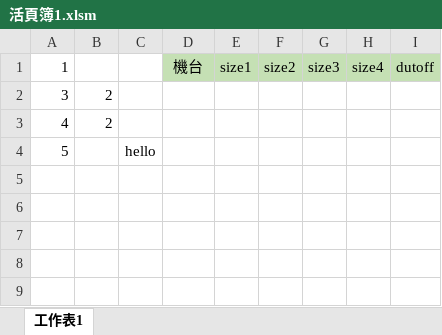
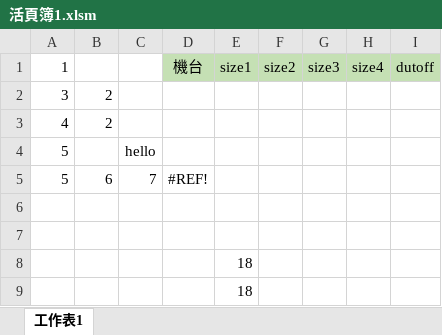
Before and after one commit to blackstuend/Excel-Note, an Excel workbook: 活頁簿1.xlsm, sheet 工作表1, drawn as a sheet; values as stored, in another font and other column widths than the file's, no borders; the diff names each change by its address in the sheet, - before the commit and + after, or states it on an @@ line.

```diff
--- a/活頁簿1.xlsm (sheet 工作表1)
+++ b/活頁簿1.xlsm (sheet 工作表1)
+row 5: 5 | 6 | 7 | #REF!
+row 6: (empty)
+row 7: (empty)
+row 8:  |  |  |  | 18
+row 9:  |  |  |  | 18
```
Also changed, not shown: 1 other file.
